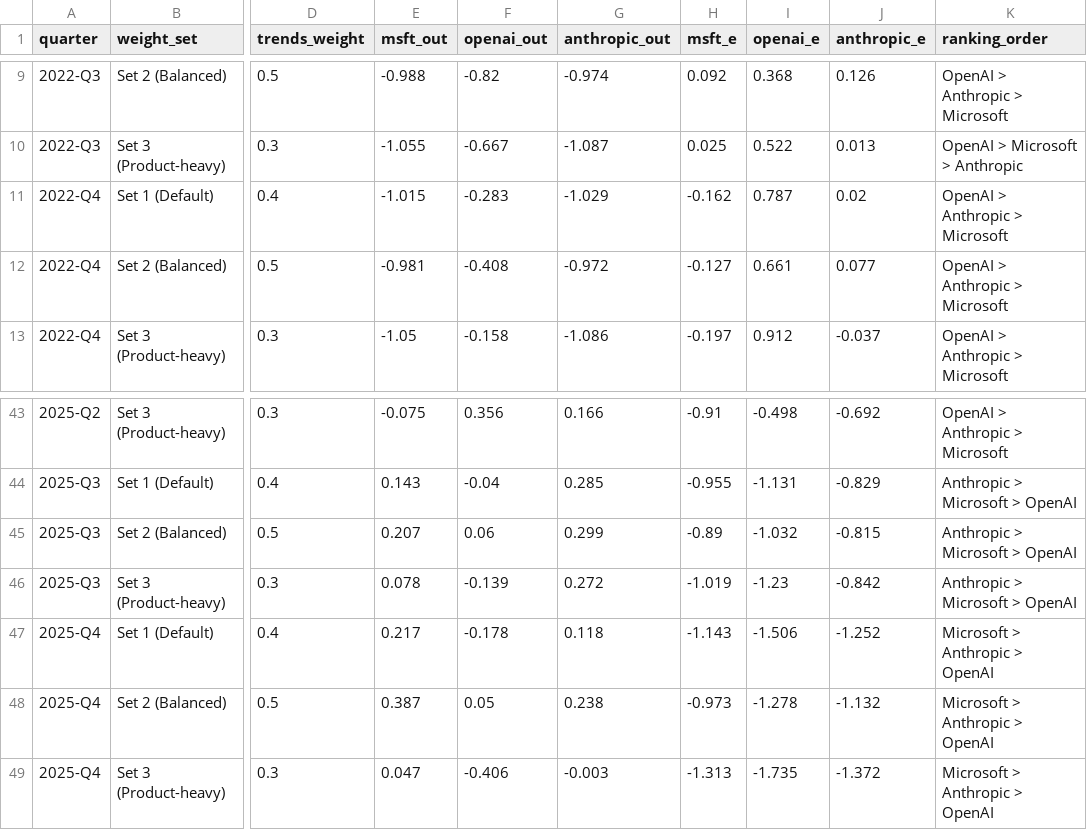
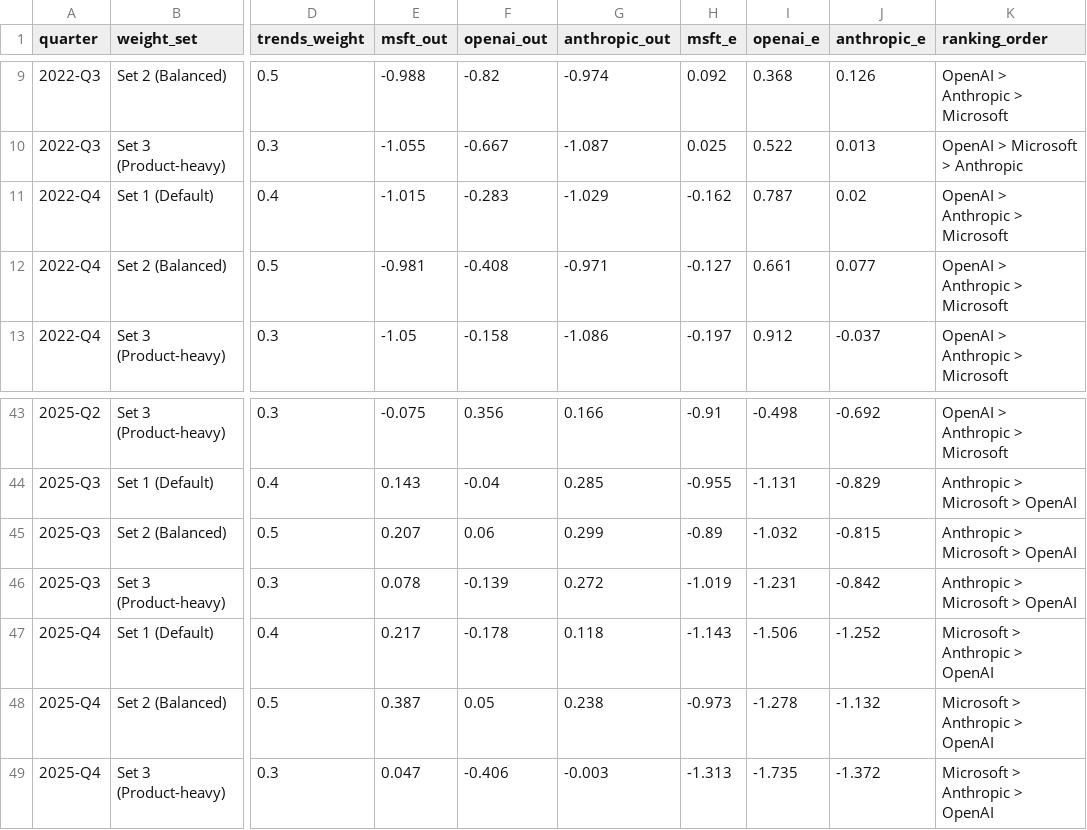
Before and after one commit to tienspz/AICOR, a CSV file: data/processed/sensitivity_analysis.csv, drawn as a sheet; only a part is shown, gaps mark what is left out; the diff names each change by its address in the sheet, - before the commit and + after, or states it on an @@ line.

```diff
--- a/data/processed/sensitivity_analysis.csv
+++ b/data/processed/sensitivity_analysis.csv
-G12 (anthropic_out): -0.972
+G12 (anthropic_out): -0.971
-I46 (openai_e): -1.23
+I46 (openai_e): -1.231
```
Also changed, not shown: data/processed/fact_quarterly.csv, data/processed/sync_log.csv, 27 other files.
